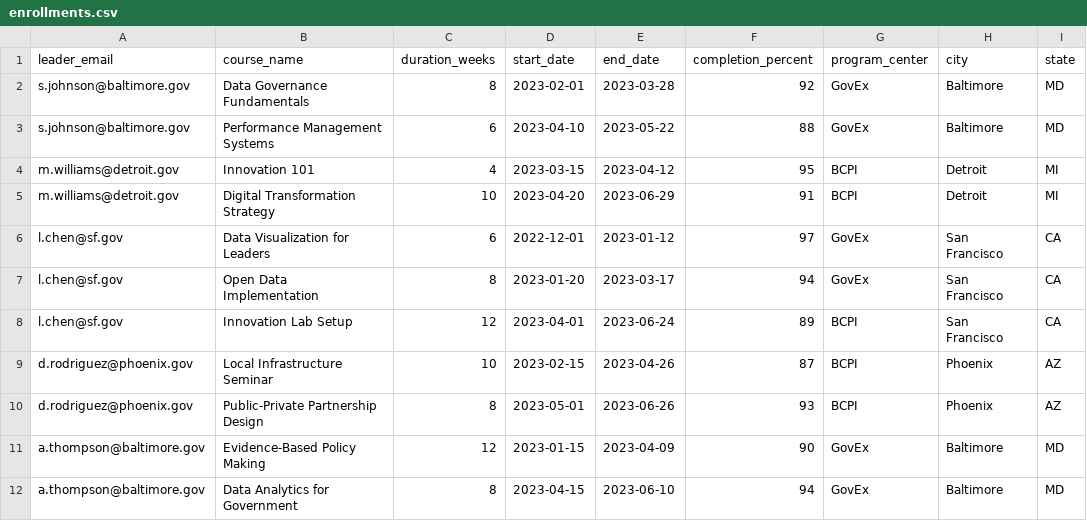
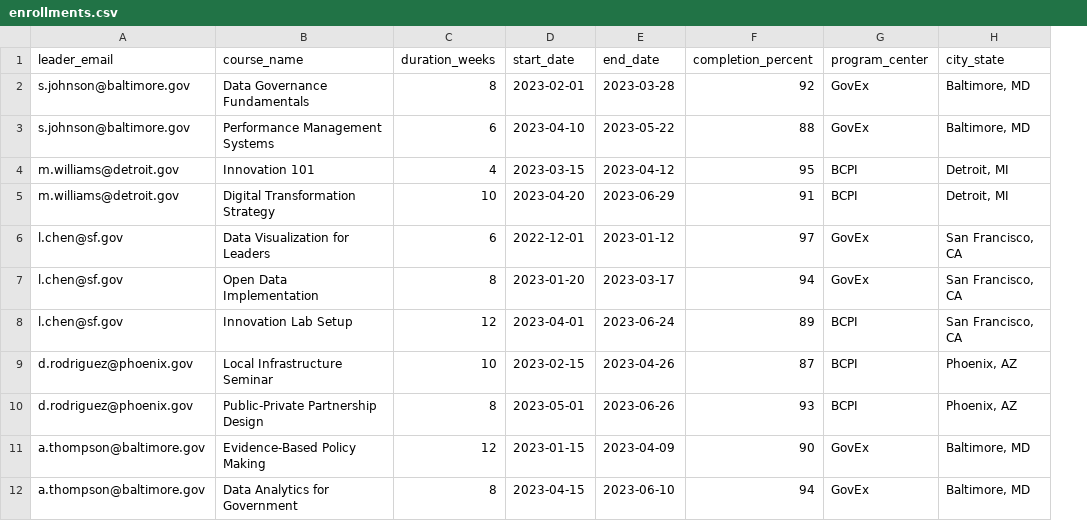
Before and after one commit to jessewashburn/enrollment-airtable-exercise, a CSV file: data/enrollments.csv, drawn as a sheet; only a part is shown; removed rows and columns are numbered as before the commit, all else as after; the diff names each change by its address in the sheet, - before the commit and + after, or states it on an @@ line.

Commit message:
combined city and state columns in enrollments and leaders to make auto linking in Airtable work more smoothly

```diff
--- a/data/enrollments.csv
+++ b/data/enrollments.csv
-column H (city), rows 2-12: Baltimore | Baltimore | Detroit | Detroit | San Francisco | San Francisco | San Francisco | Phoenix | Phoenix | Baltimore | Baltimore
-column I (state), rows 2-12: MD | MD | MI | MI | CA | CA | CA | AZ | AZ | MD | MD
+column H (city_state), rows 2-12: Baltimore, MD | Baltimore, MD | Detroit, MI | Detroit, MI | San Francisco, CA | San Francisco, CA | San Francisco, CA | Phoenix, AZ | Phoenix, AZ | Baltimore, MD | Baltimore, MD
```
Also changed, not shown: data/leaders.csv, 1 other file.
